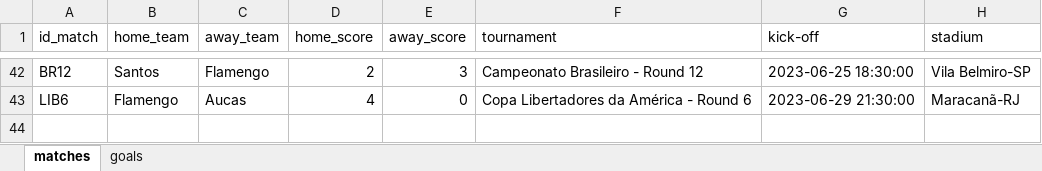
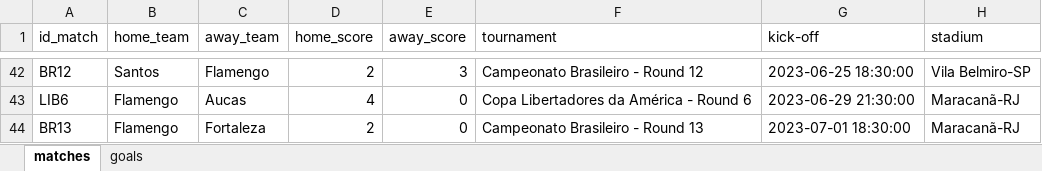
Before and after one commit to williamjouse/jogos-Flamengo-2023, an Excel workbook: data/matches_FLA2023.xlsx, sheet matches, drawn as a sheet; only a part is shown, gaps mark what is left out; values as stored, in another font and other column widths than the file's, no borders; the diff names each change by its address in the sheet, - before the commit and + after, or states it on an @@ line.

```diff
--- a/data/matches_FLA2023.xlsx (sheet matches)
+++ b/data/matches_FLA2023.xlsx (sheet matches)
+row 44: BR13 | Flamengo | Fortaleza | 2 | 0 | Campeonato Brasileiro - Round 13 | 2023-07-01 18:30:00 | Maracanã-RJ
```
Also changed, not shown: sheet goals, 5 other files.
